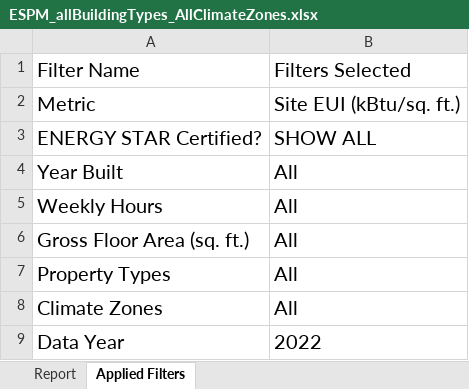
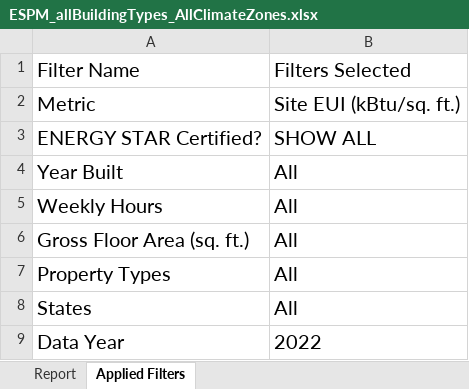
Before and after one commit to SEED-platform/compare-building-data, an Excel workbook: datasets/espm/ESPM_allBuildingTypes_AllClimateZones.xlsx, sheet Applied Filters, drawn as a sheet; values as stored, in another font and other column widths than the file's, no borders; the diff names each change by its address in the sheet, - before the commit and + after, or states it on an @@ line.

```diff
--- a/datasets/espm/ESPM_allBuildingTypes_AllClimateZones.xlsx (sheet Applied Filters)
+++ b/datasets/espm/ESPM_allBuildingTypes_AllClimateZones.xlsx (sheet Applied Filters)
-A8: Climate Zones
+A8: States
```
Also changed, not shown: sheet Report, 1 other file.
